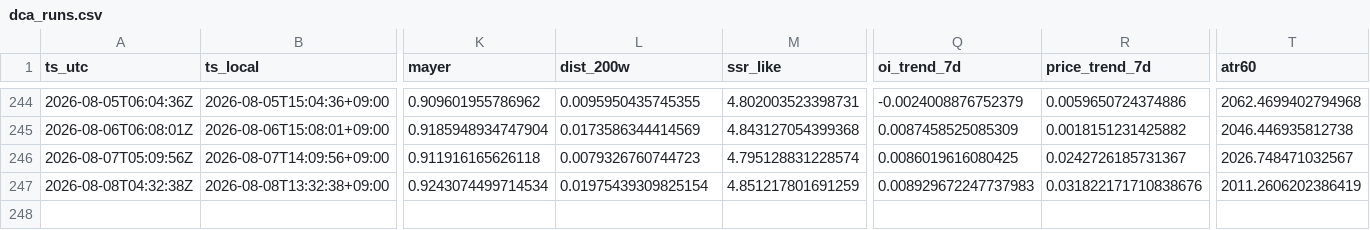
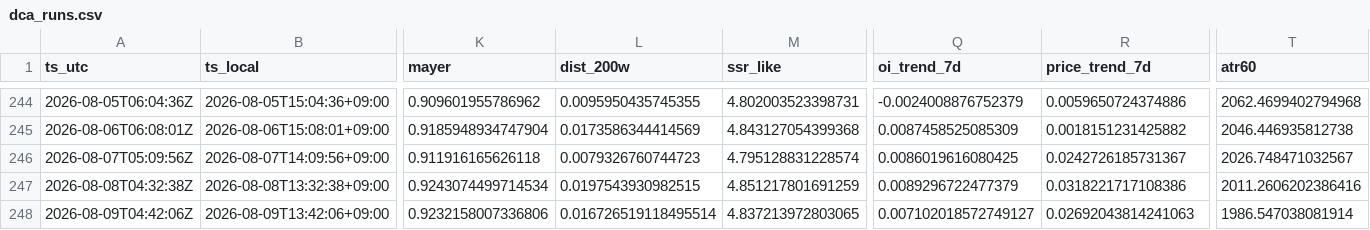
Before and after one commit to sunsiyuan/btc-dca-bot, a CSV file: logs/dca_runs.csv, drawn as a sheet; only a part is shown, gaps mark what is left out; rows hold the shown columns only; the diff names each change by its address in the sheet, - before the commit and + after, or states it on an @@ line.

Commit message:
chore: update daily DCA log

```diff
--- a/logs/dca_runs.csv
+++ b/logs/dca_runs.csv
-L247 (dist_200w): 0.01975439309825154
+L247 (dist_200w): 0.0197543930982515
-Q247 (oi_trend_7d): 0.008929672247737983
+Q247 (oi_trend_7d): 0.0089296722477379
-R247 (price_trend_7d): 0.031822171710838676
+R247 (price_trend_7d): 0.0318221717108386
-T247 (atr60): 2011.2606202386419
+T247 (atr60): 2011.2606202386416
+row 248: 2026-08-09T04:42:06Z | 2026-08-09T13:42:06+09:00 | 0.9232158007336806 | 0.016726519118495514 | 4.837213972803065 | 0.007102018572749127 | 0.02692043814241063 | 1986.547038081914
```
